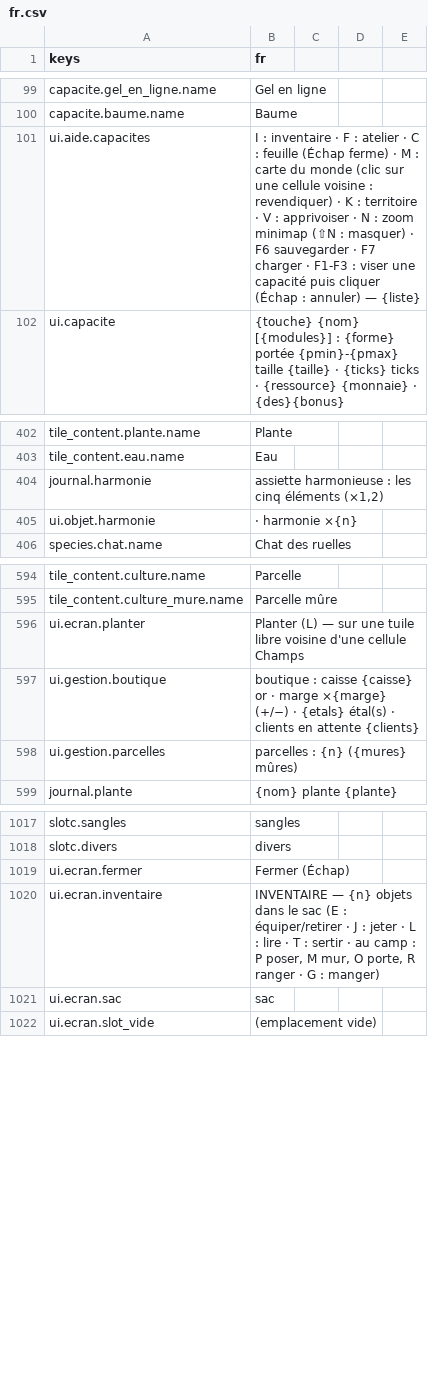
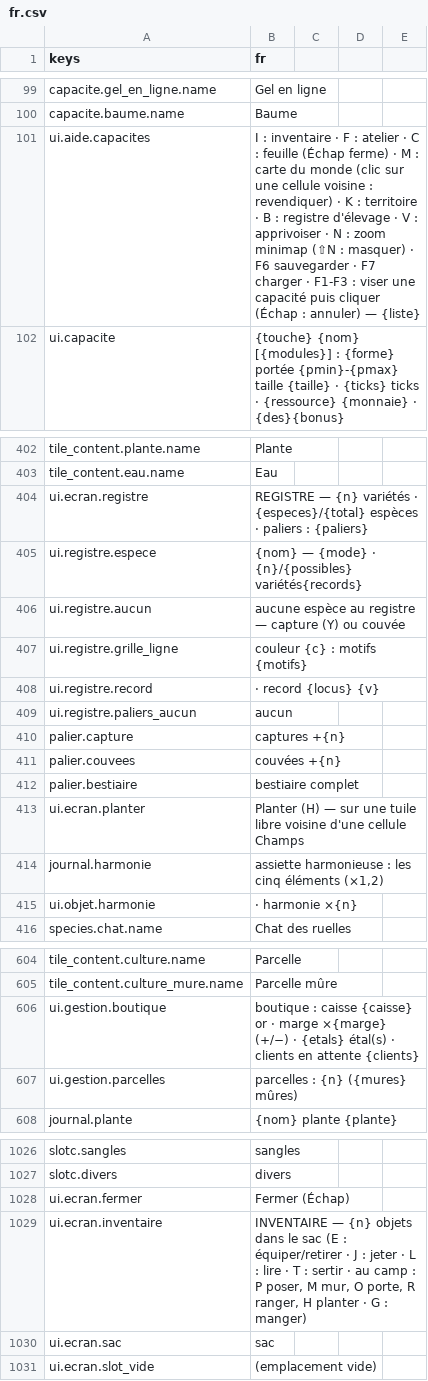
Before and after one commit to devmarcpro/sensen, a CSV file: godot/locale/fr.csv, drawn as a sheet; only a part is shown, gaps mark what is left out.

```diff
--- a/godot/locale/fr.csv
+++ b/godot/locale/fr.csv
@@ -100,3 +100,3 @@ capacite.gel_en_ligne.name,Gel en ligne
 capacite.baume.name,Baume
-ui.aide.capacites,I : inventaire · F : atelier · C : feuille (Échap ferme) · M : carte du monde (clic sur une cellule voisine : revendiquer) · K : territoire · V : apprivoiser · N : zoom minimap (⇧N : masquer) · F6 sauvegarder · F7 charger · F1-F3 : viser une capacité puis cliquer (Échap : annuler) — {liste}
+ui.aide.capacites,I : inventaire · F : atelier · C : feuille (Échap ferme) · M : carte du monde (clic sur une cellule voisine : revendiquer) · K : territoire · B : registre d'élevage · V : apprivoiser · N : zoom minimap (⇧N : masquer) · F6 sauvegarder · F7 charger · F1-F3 : viser une capacité puis cliquer (Échap : annuler) — {liste}
 ui.capacite,{touche} {nom} [{modules}] : {forme} portée {pmin}-{pmax} taille {taille} · {ticks} ticks · {ressource} {monnaie} · {des}{bonus}
@@ -403,2 +403,12 @@ tile_content.plante.name,Plante
 tile_content.eau.name,Eau
+ui.ecran.registre,"REGISTRE — {n} variétés · {especes}/{total} espèces · paliers : {paliers}"
+ui.registre.espece,"{nom} — {mode} · {n}/{possibles} variétés{records}"
+ui.registre.aucun,aucune espèce au registre — capture (Y) ou couvée
+ui.registre.grille_ligne,"couleur {c} : motifs {motifs}"
+ui.registre.record," · record {locus} {v}"
+ui.registre.paliers_aucun,aucun
+palier.capture,captures +{n}
+palier.couvees,couvées +{n}
+palier.bestiaire,bestiaire complet
+ui.ecran.planter,Planter (H) — sur une tuile libre voisine d'une cellule Champs
 journal.harmonie,"assiette harmonieuse : les cinq éléments (×1,2)"
@@ -595,3 +605,2 @@ tile_content.culture.name,Parcelle
 tile_content.culture_mure.name,Parcelle mûre
-ui.ecran.planter,Planter (L) — sur une tuile libre voisine d'une cellule Champs
 ui.gestion.boutique,"boutique : caisse {caisse} or · marge ×{marge} (+/−) · {etals} étal(s) · clients en attente {clients}"
@@ -1019,3 +1028,3 @@ slotc.divers,divers
 ui.ecran.fermer,Fermer (Échap)
-ui.ecran.inventaire,"INVENTAIRE — {n} objets dans le sac (E : équiper/retirer · J : jeter · L : lire · T : sertir · au camp : P poser, M mur, O porte, R ranger · G : manger)"
+ui.ecran.inventaire,"INVENTAIRE — {n} objets dans le sac (E : équiper/retirer · J : jeter · L : lire · T : sertir · au camp : P poser, M mur, O porte, R ranger, H planter · G : manger)"
 ui.ecran.sac,sac
```
Also changed, not shown: 9 other files.
